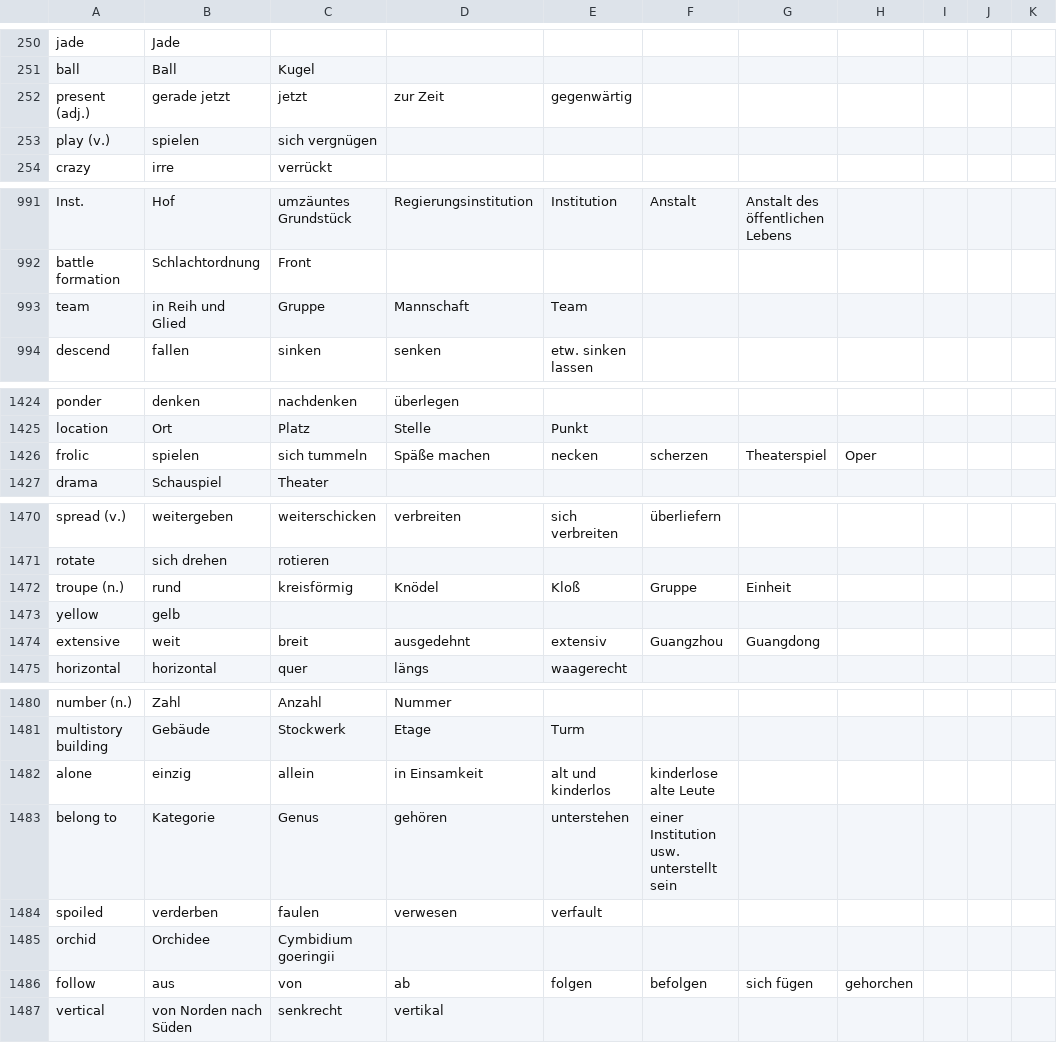
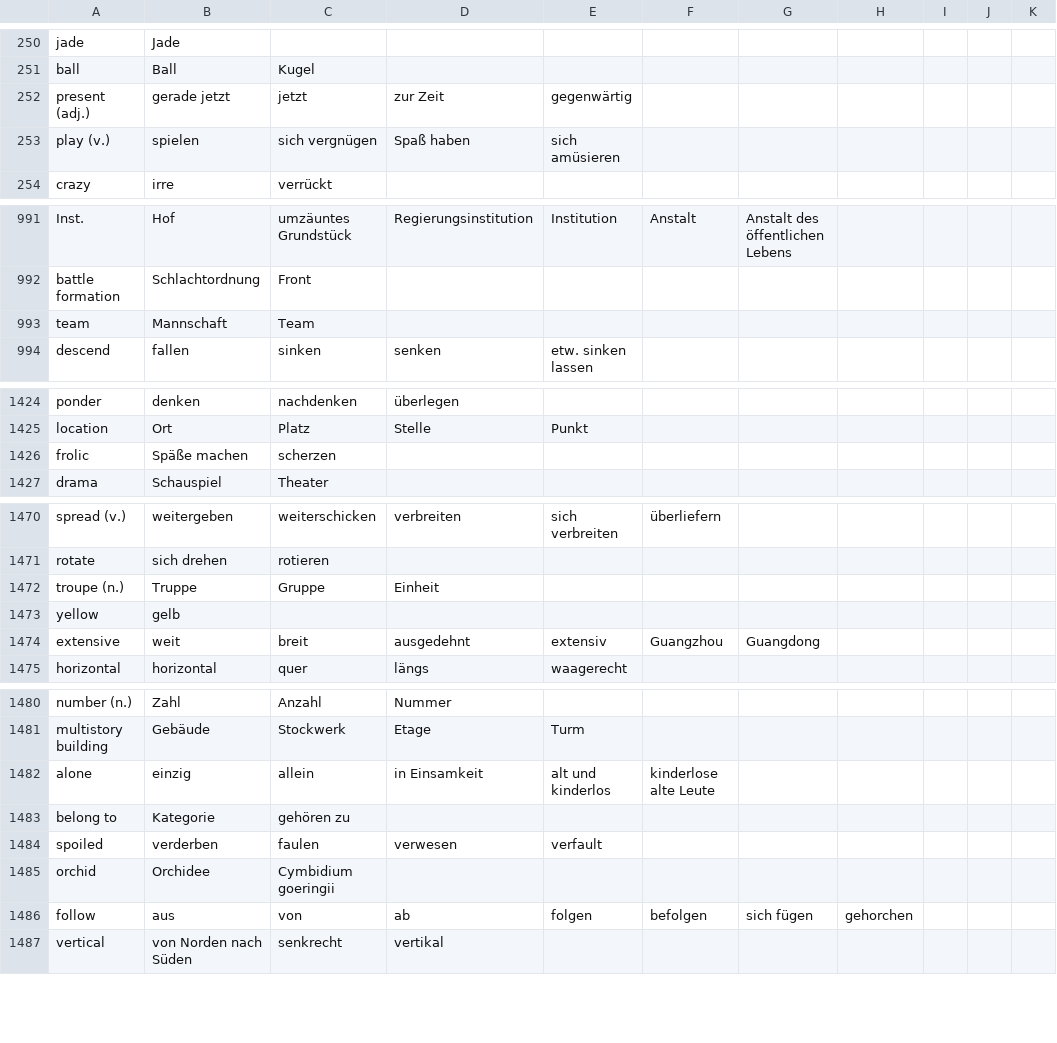
Before and after one commit to marcaltmann/hanzi, a TSV file: characters.tsv, drawn as a sheet; only a part is shown, gaps mark what is left out; the diff names each change by its address in the sheet, - before the commit and + after, or states it on an @@ line.

Commit message:
Develop translations

```diff
--- a/characters.tsv
+++ b/characters.tsv
-D253: (empty)
+D253: Spaß haben
-E253: (empty)
+E253: sich amüsieren
-B993: in Reih und Glied
+B993: Mannschaft
-C993: Gruppe
+C993: Team
-D993: Mannschaft
+D993: (empty)
-E993: Team
+E993: (empty)
-B1426: spielen
+B1426: Späße machen
-C1426: sich tummeln
+C1426: scherzen
-D1426: Späße machen
+D1426: (empty)
-E1426: necken
+E1426: (empty)
-F1426: scherzen
+F1426: (empty)
-G1426: Theaterspiel
+G1426: (empty)
-H1426: Oper
+H1426: (empty)
-B1472: rund
+B1472: Truppe
-C1472: kreisförmig
+C1472: Gruppe
-D1472: Knödel
+D1472: Einheit
-E1472: Kloß
+E1472: (empty)
-F1472: Gruppe
+F1472: (empty)
-G1472: Einheit
+G1472: (empty)
-C1483: Genus
+C1483: gehören zu
-D1483: gehören
+D1483: (empty)
-E1483: unterstehen
+E1483: (empty)
-F1483: einer Institution usw. unterstellt sein
+F1483: (empty)
```
